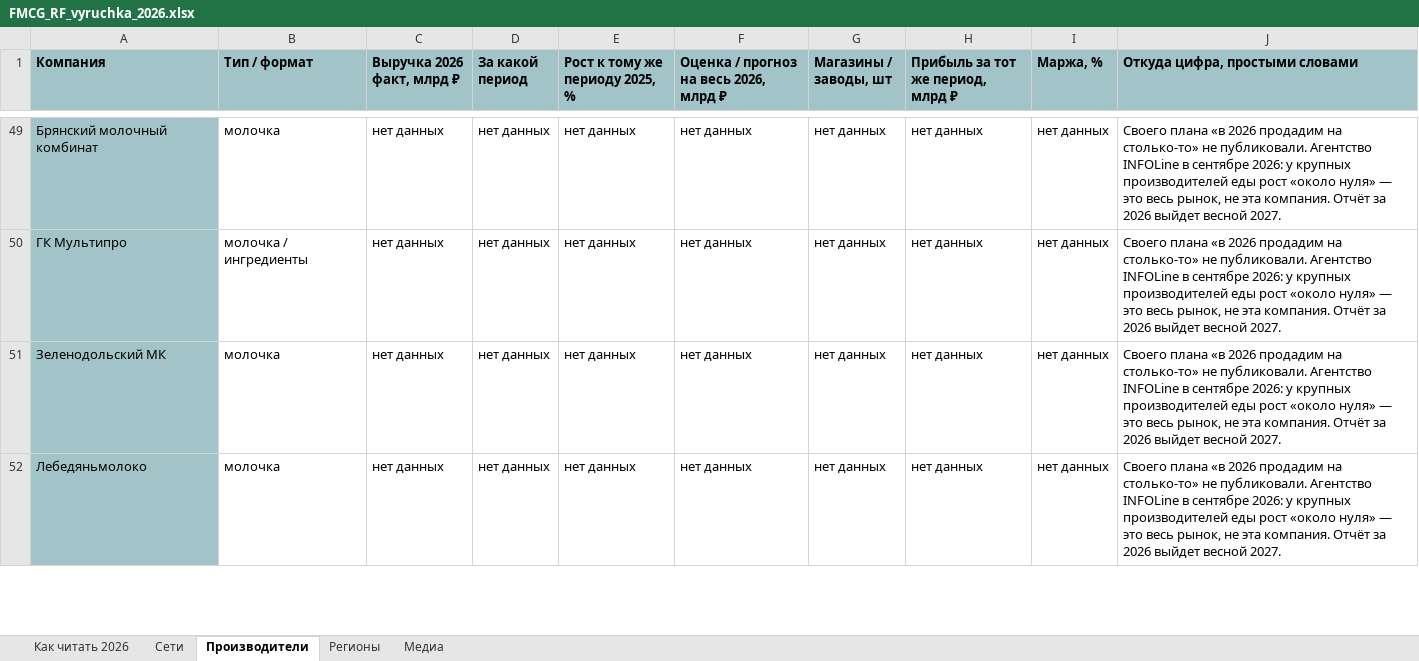
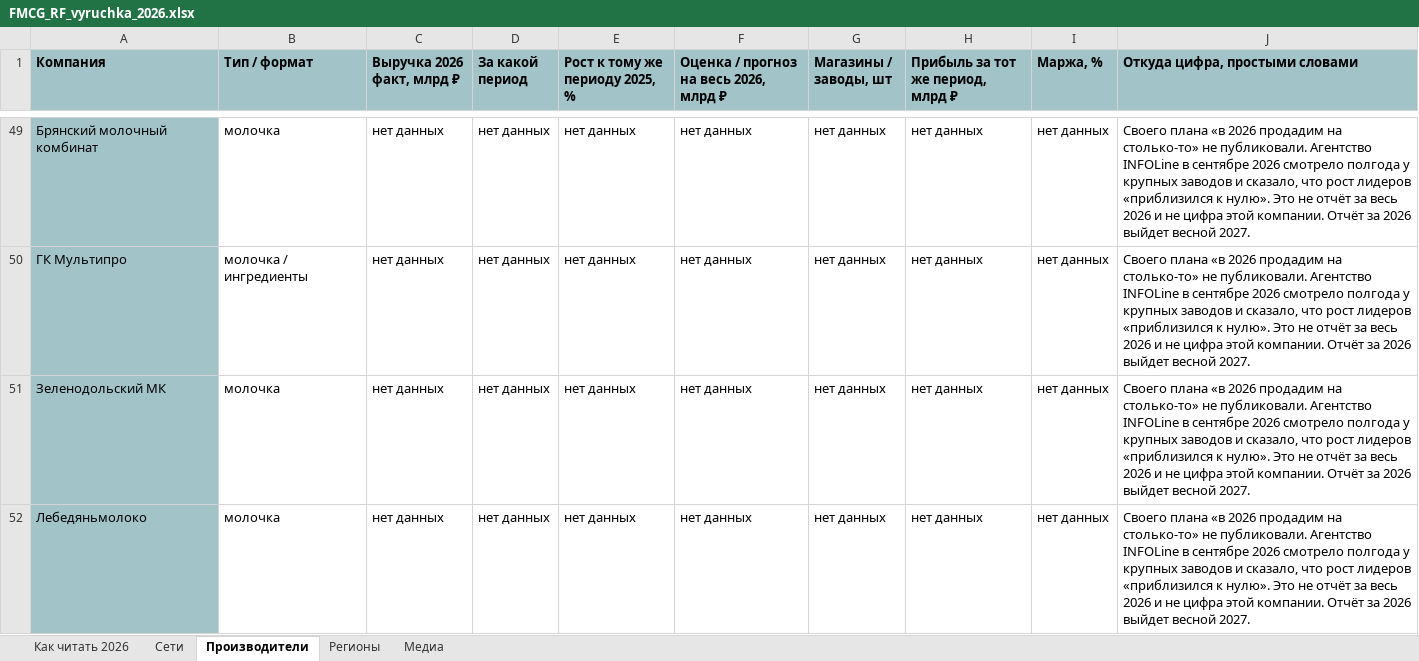
Before and after one commit to Alena931/demo, an Excel workbook: FMCG_RF_vyruchka_2026.xlsx, sheet Производители, drawn as a sheet; only a part is shown, gaps mark what is left out; values as stored, in another font and other column widths than the file's, no borders; the diff covers the shown part only; the diff names each change by its address in the sheet, - before the commit and + after, or states it on an @@ line.

```diff
--- a/FMCG_RF_vyruchka_2026.xlsx (sheet Производители)
+++ b/FMCG_RF_vyruchka_2026.xlsx (sheet Производители)
-J49:J52 (Откуда цифра, простыми словами): …в сентябре 2026: у крупных производителей еды рост «около нуля» — это весь рынок, не эта компания. Отчёт за…
+J49:J52 (Откуда цифра, простыми словами): …в сентябре 2026 смотрело полгода у крупных заводов и сказало, что рост лидеров «приблизился к нулю». Это не отчёт за весь 2026 и не цифра этой компании. Отчёт за…
```
Also changed, not shown: 34 edited cells elsewhere in this sheet, sheet Регионы, sheet Как читать 2026, sheet Медиа, 2 other files.
